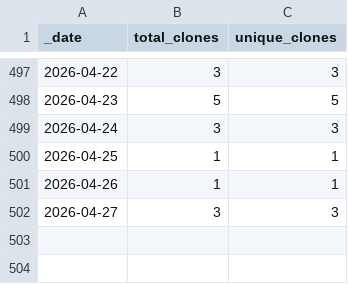
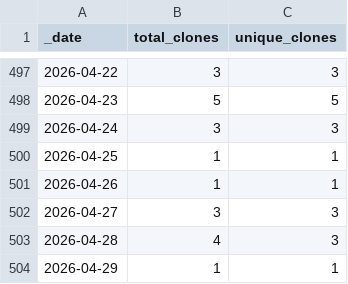
Before and after one commit to jenniferstruthers1-nhs/rap_website_traffic, a CSV file: traffic/clones.csv, drawn as a sheet; only a part is shown, gaps mark what is left out.

Commit message:
GitHub traffic

```diff
--- a/traffic/clones.csv
+++ b/traffic/clones.csv
@@ -502 +502,3 @@ _date,total_clones,unique_clones
 2026-04-27,3,3
+2026-04-28,4,3
+2026-04-29,1,1
```
Also changed, not shown: traffic/views.csv, 1 other file.
